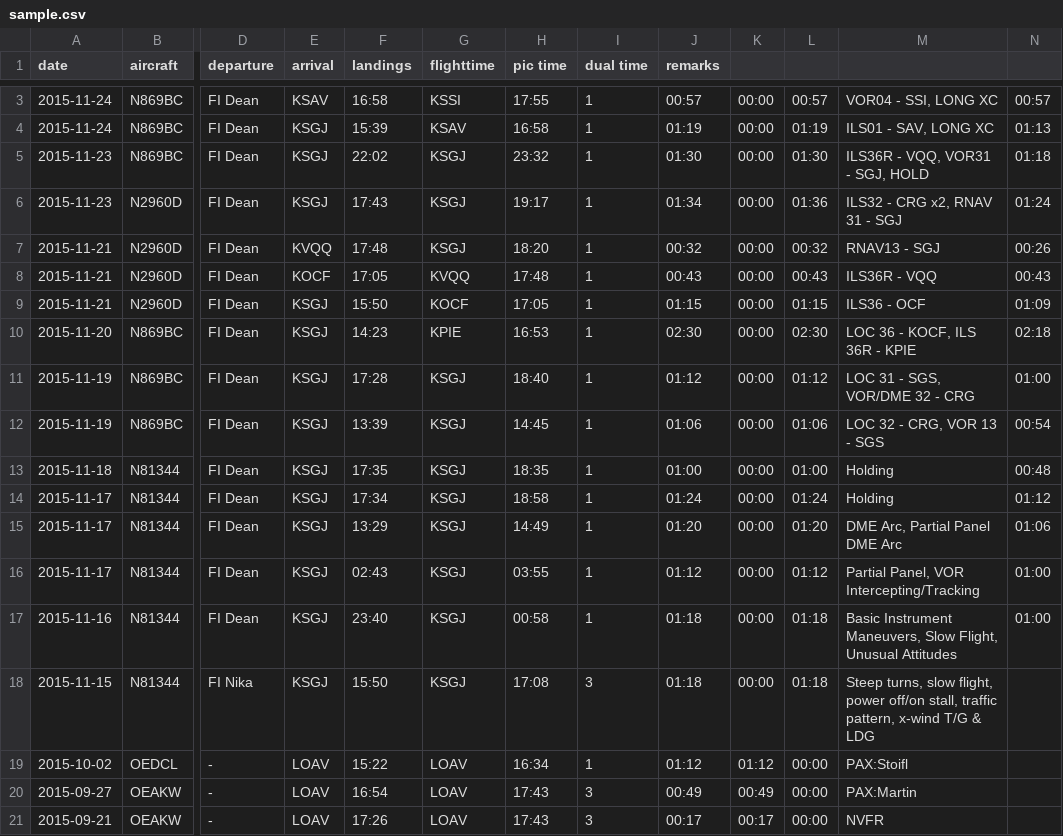
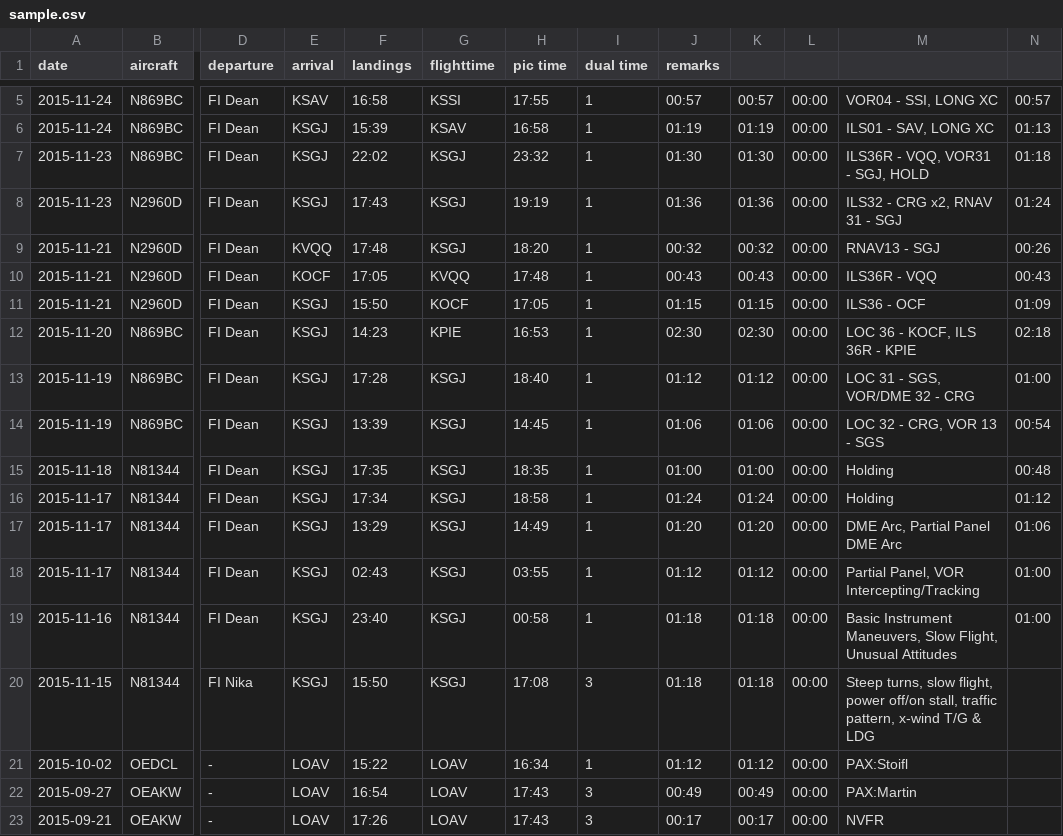
Before and after one commit to jo5ef/flightlog, a CSV file: Flightlog-Console/sample.csv, drawn as a sheet; only a part is shown, gaps mark what is left out; addresses are those after the commit; the diff covers the shown part only; the diff names each change by its address in the sheet, - before the commit and + after, or states it on an @@ line.

Commit message:
added flights

```diff
--- a/Flightlog-Console/sample.csv
+++ b/Flightlog-Console/sample.csv
-K5: 00:00
+K5: 00:57
-L5: 00:57
+L5: 00:00
-K6: 00:00
+K6: 01:19
-L6: 01:19
+L6: 00:00
-K7: 00:00
+K7: 01:30
-L7: 01:30
+L7: 00:00
-H8 (pic time): 19:17
+H8 (pic time): 19:19
-J8 (remarks): 01:34
+J8 (remarks): 01:36
-K8: 00:00
+K8: 01:36
-L8: 01:36
+L8: 00:00
-K9: 00:00
+K9: 00:32
-L9: 00:32
+L9: 00:00
-K10: 00:00
+K10: 00:43
-L10: 00:43
+L10: 00:00
-K11: 00:00
+K11: 01:15
-L11: 01:15
+L11: 00:00
-K12: 00:00
+K12: 02:30
-L12: 02:30
+L12: 00:00
-K13: 00:00
+K13: 01:12
-L13: 01:12
+L13: 00:00
-K14: 00:00
+K14: 01:06
-L14: 01:06
+L14: 00:00
-K15: 00:00
+K15: 01:00
-L15: 01:00
+L15: 00:00
-K16: 00:00
+K16: 01:24
-L16: 01:24
+L16: 00:00
-K17: 00:00
+K17: 01:20
-L17: 01:20
+L17: 00:00
-K18: 00:00
+K18: 01:12
-L18: 01:12
+L18: 00:00
-K19:K20: 00:00
+K19:K20: 01:18
-L19:L20: 01:18
+L19:L20: 00:00
```
Also changed, not shown: 2 added rows and 2 edited cells elsewhere in this file, 1 other file.
